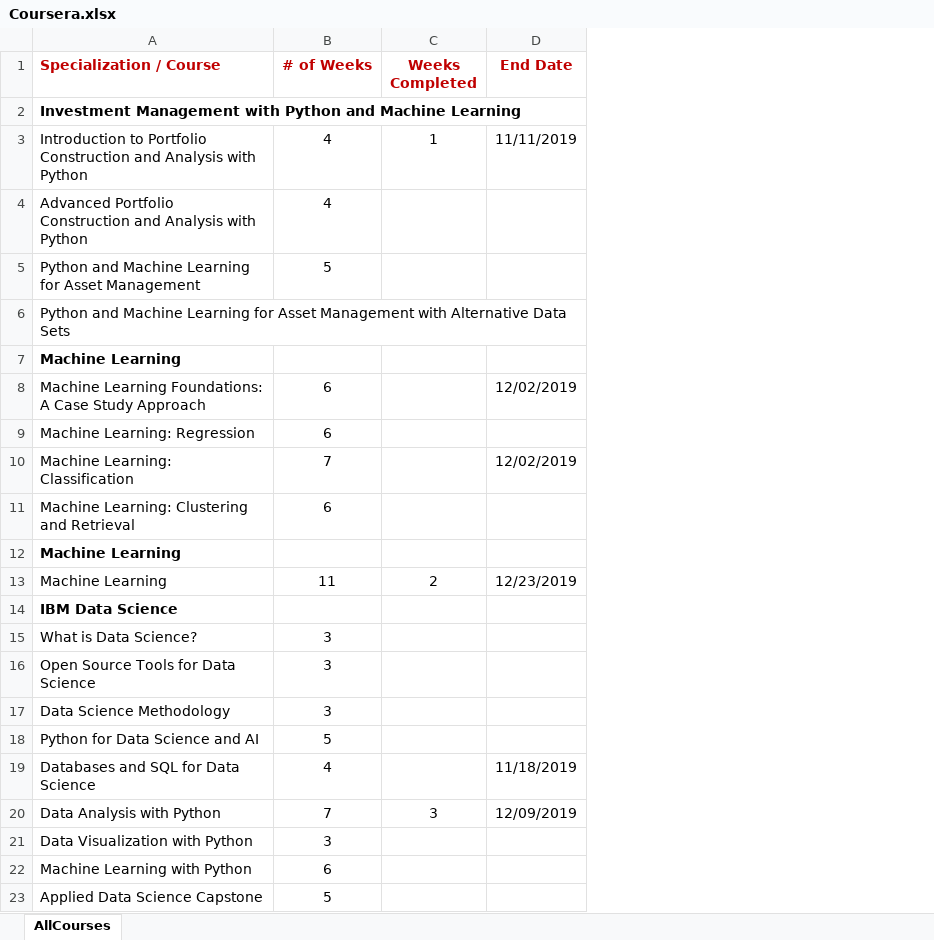
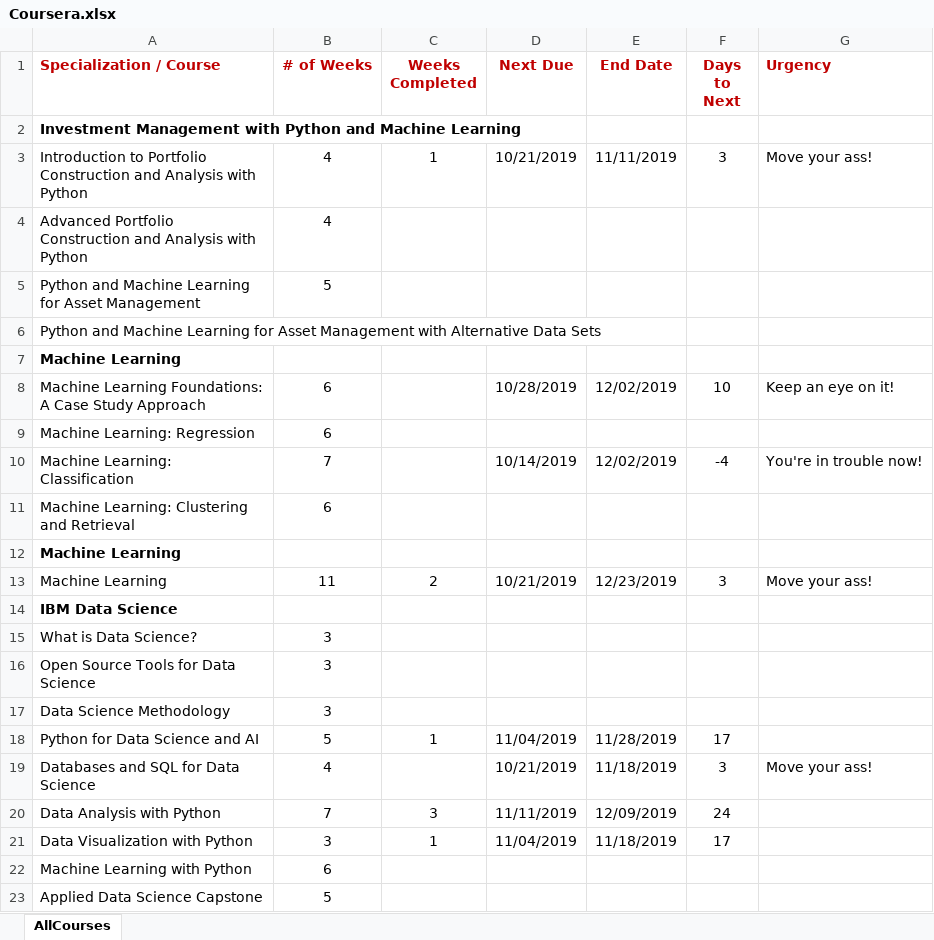
Before and after one commit to parcap/business-education, an Excel workbook: Coursera.xlsx, sheet AllCourses, drawn as a sheet; values as stored, in another font and other column widths than the file's, no borders; addresses are those after the commit; the diff names each change by its address in the sheet, - before the commit and + after, or states it on an @@ line.

```diff
--- a/Coursera.xlsx (sheet AllCourses)
+++ b/Coursera.xlsx (sheet AllCourses)
+column D (Next Due), rows 3-21: 10/21/2019 |  |  |  |  | 10/28/2019 |  | 10/14/2019 |  |  | 10/21/2019 |  |  |  |  | 11/04/2019 | 10/21/2019 | 11/11/2019 | 11/04/2019
+column F (Days to Next), rows 3-21: 3 |  |  |  |  | 10 |  | -4 |  |  | 3 |  |  |  |  | 17 | 3 | 24 | 17
+column G (Urgency), rows 3-19: Move your ass! |  |  |  |  | Keep an eye on it! |  | You're in trouble now! |  |  | Move your ass! |  |  |  |  |  | Move your ass!
-C18 (Weeks Completed): (empty)
+C18 (Weeks Completed): 1
-E18 (End Date): (empty)
+E18 (End Date): 11/28/2019
-C21 (Weeks Completed): (empty)
+C21 (Weeks Completed): 1
-E21 (End Date): (empty)
+E21 (End Date): 11/18/2019
```
Also changed, not shown: 5 other files.
